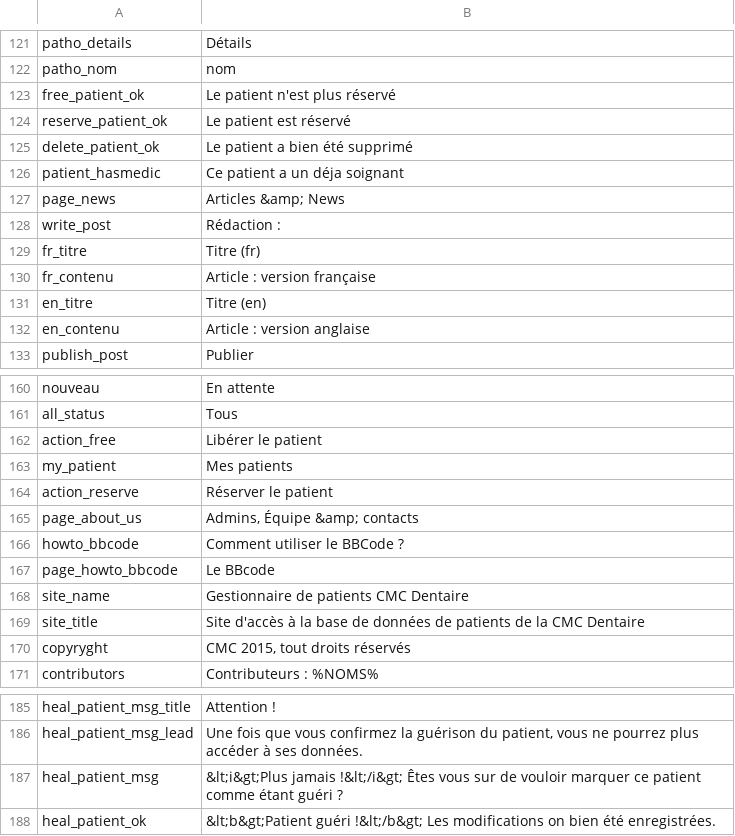
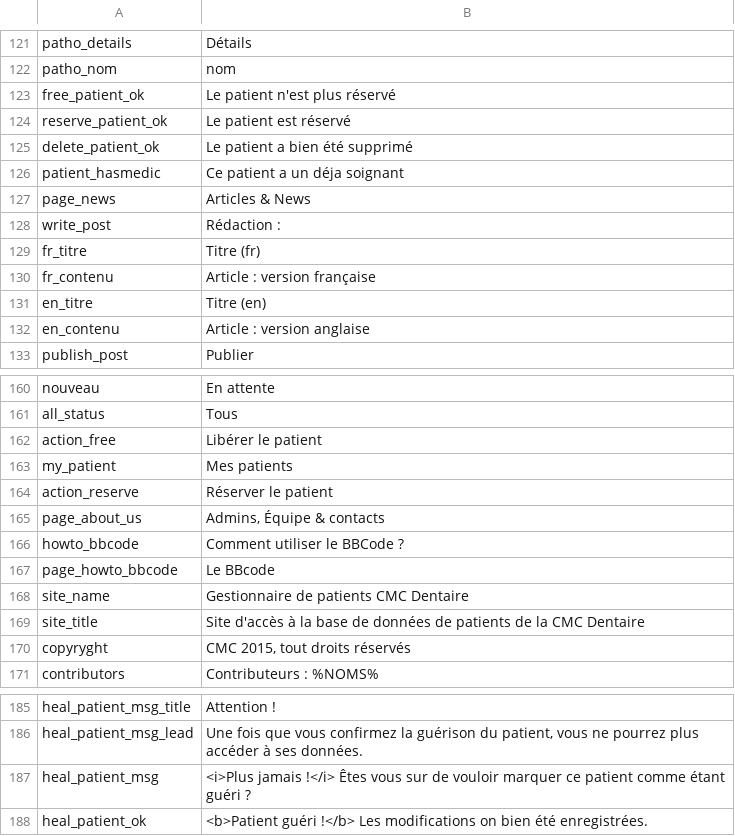
Before and after one commit to jabossu/Eledentary, a CSV file: langues/fr_FR.csv, drawn as a sheet; only a part is shown, gaps mark what is left out.

Commit message:
corrected feww mistranslations

```diff
--- a/langues/fr_FR.csv
+++ b/langues/fr_FR.csv
@@ -126,3 +126,3 @@ delete_patient_ok;"Le patient a bien été supprimé"
 patient_hasmedic;"Ce patient a un déja soignant"
-page_news;"Articles &amp; News"
+page_news;"Articles & News"
 write_post;"Rédaction :"
@@ -164,3 +164,3 @@ my_patient;"Mes patients"
 action_reserve;"Réserver le patient"
-page_about_us;"Admins, Équipe &amp; contacts"
+page_about_us;"Admins, Équipe & contacts"
 howto_bbcode;"Comment utiliser le BBCode ?"
@@ -186,3 +186,3 @@ heal_patient_msg_title;"Attention !"
 heal_patient_msg_lead;"Une fois que vous confirmez la guérison du patient, vous ne pourrez plus accéder à ses données."
-heal_patient_msg;"&lt;i&gt;Plus jamais !&lt;/i&gt; Êtes vous sur de vouloir marquer ce patient comme étant guéri ?"
-heal_patient_ok;"&lt;b&gt;Patient guéri !&lt;/b&gt; Les modifications on bien été enregistrées."
+heal_patient_msg;"<i>Plus jamais !</i> Êtes vous sur de vouloir marquer ce patient comme étant guéri ?"
+heal_patient_ok;"<b>Patient guéri !</b> Les modifications on bien été enregistrées."
```
